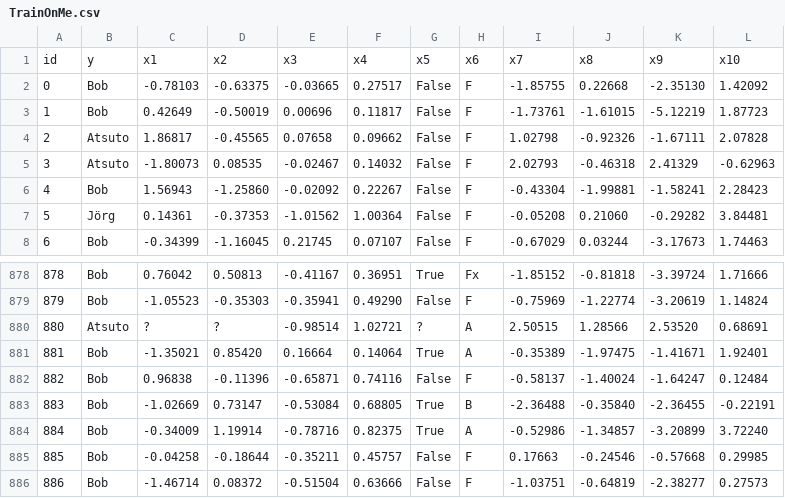
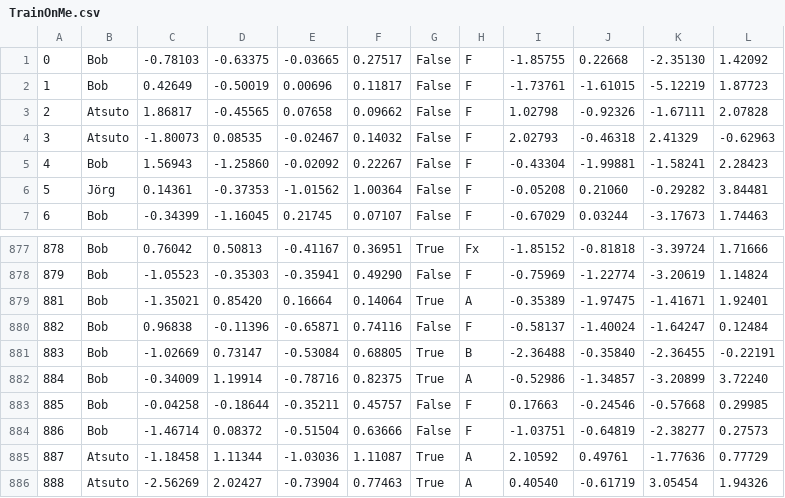
Before and after one commit to jacobhm98/Machine-Learning, a CSV file: programming_challenge/TrainOnMe.csv, drawn as a sheet; only a part is shown, gaps mark what is left out; the shorter side is filled out with more unchanged rows; the diff names each change by its address in the sheet, - before the commit and + after, or states it on an @@ line.

Commit message:
sanitize the data and remove a dum entry in training data

```diff
--- a/programming_challenge/TrainOnMe.csv
+++ b/programming_challenge/TrainOnMe.csv
-row 1: id | y | x1 | x2 | x3 | x4 | x5 | x6 | x7 | x8 | x9 | x10
-row 880: 880 | Atsuto | ? | ? | -0.98514 | 1.02721 | ? | A | 2.50515 | 1.28566 | 2.53520 | 0.68691
```
Also changed, not shown: 1 other file.
